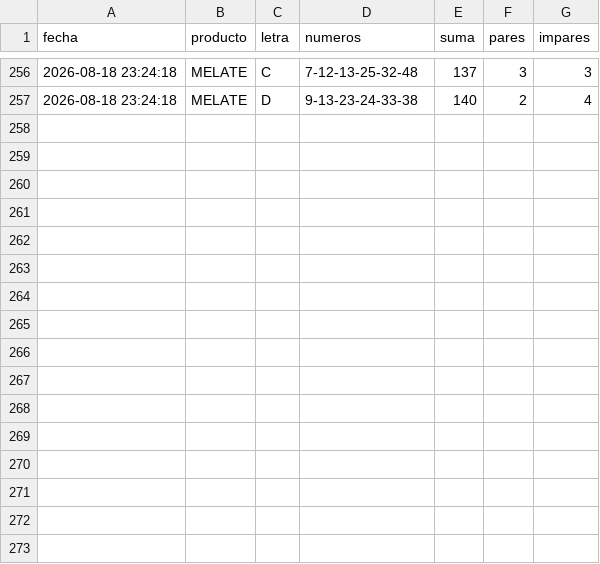
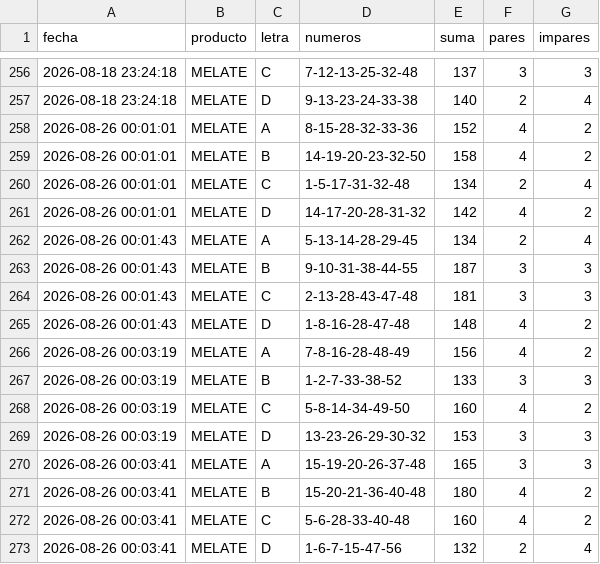
Before and after one commit to LeafarMatrix/Analizador-Melate, a CSV file: jugadas_generadas.csv, drawn as a sheet; only a part is shown, gaps mark what is left out; the diff names each change by its address in the sheet, - before the commit and + after, or states it on an @@ line.

```diff
--- a/jugadas_generadas.csv
+++ b/jugadas_generadas.csv
+row 258: 2026-08-26 00:01:01 | MELATE | A | 8-15-28-32-33-36 | 152 | 4 | 2
+row 259: 2026-08-26 00:01:01 | MELATE | B | 14-19-20-23-32-50 | 158 | 4 | 2
+row 260: 2026-08-26 00:01:01 | MELATE | C | 1-5-17-31-32-48 | 134 | 2 | 4
+row 261: 2026-08-26 00:01:01 | MELATE | D | 14-17-20-28-31-32 | 142 | 4 | 2
+row 262: 2026-08-26 00:01:43 | MELATE | A | 5-13-14-28-29-45 | 134 | 2 | 4
+row 263: 2026-08-26 00:01:43 | MELATE | B | 9-10-31-38-44-55 | 187 | 3 | 3
+row 264: 2026-08-26 00:01:43 | MELATE | C | 2-13-28-43-47-48 | 181 | 3 | 3
+row 265: 2026-08-26 00:01:43 | MELATE | D | 1-8-16-28-47-48 | 148 | 4 | 2
+row 266: 2026-08-26 00:03:19 | MELATE | A | 7-8-16-28-48-49 | 156 | 4 | 2
+row 267: 2026-08-26 00:03:19 | MELATE | B | 1-2-7-33-38-52 | 133 | 3 | 3
+row 268: 2026-08-26 00:03:19 | MELATE | C | 5-8-14-34-49-50 | 160 | 4 | 2
+row 269: 2026-08-26 00:03:19 | MELATE | D | 13-23-26-29-30-32 | 153 | 3 | 3
+row 270: 2026-08-26 00:03:41 | MELATE | A | 15-19-20-26-37-48 | 165 | 3 | 3
+row 271: 2026-08-26 00:03:41 | MELATE | B | 15-20-21-36-40-48 | 180 | 4 | 2
+row 272: 2026-08-26 00:03:41 | MELATE | C | 5-6-28-33-40-48 | 160 | 4 | 2
+row 273: 2026-08-26 00:03:41 | MELATE | D | 1-6-7-15-47-56 | 132 | 2 | 4
```
Also changed, not shown: 9 other files.
